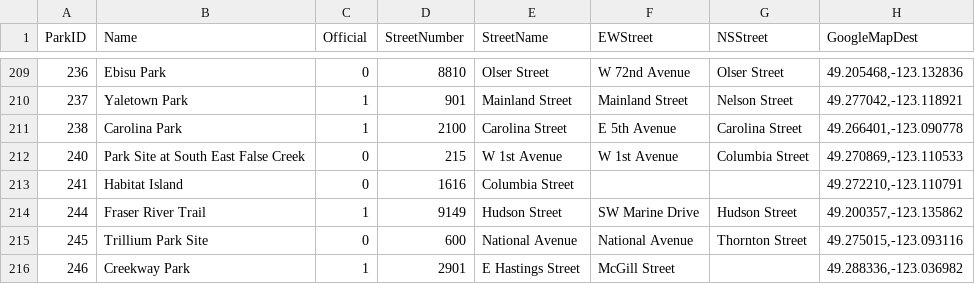
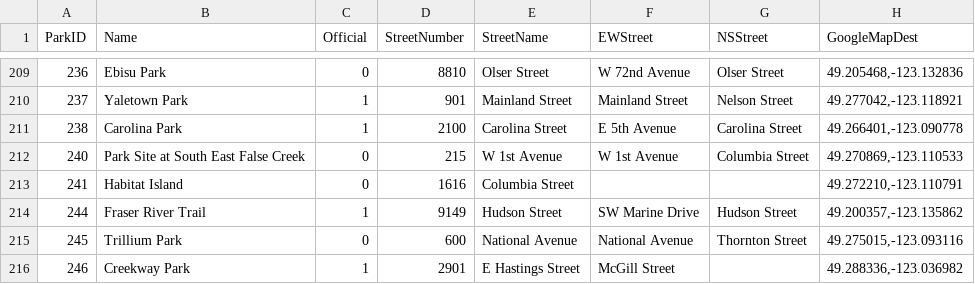
Before and after one commit to enakrdzalic/Park-Place, a CSV file: park_place/app/controllers/lib/parks.csv, drawn as a sheet; only a part is shown, gaps mark what is left out; the diff names each change by its address in the sheet, - before the commit and + after, or states it on an @@ line.

```diff
--- a/park_place/app/controllers/lib/parks.csv
+++ b/park_place/app/controllers/lib/parks.csv
-B215 (Name): Trillium Park Site
+B215 (Name): Trillium Park
```
Also changed, not shown: 6 other files.
